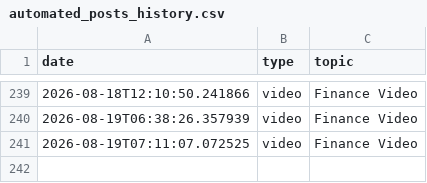
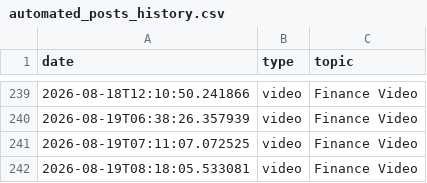
Before and after one commit to enigmaiq6-creator/Blowyourmind, a CSV file: flows/image_content_generator/tracking/automated_posts_history.csv, drawn as a sheet; only a part is shown, gaps mark what is left out.

```diff
--- a/flows/image_content_generator/tracking/automated_posts_history.csv
+++ b/flows/image_content_generator/tracking/automated_posts_history.csv
@@ -241 +241,2 @@ date,type,topic
 2026-08-19T07:11:07.072525,video,Finance Video
+2026-08-19T08:18:05.533081,video,Finance Video
```
Also changed, not shown: flows/image_content_generator/tracking/ideas_tracking.csv.
